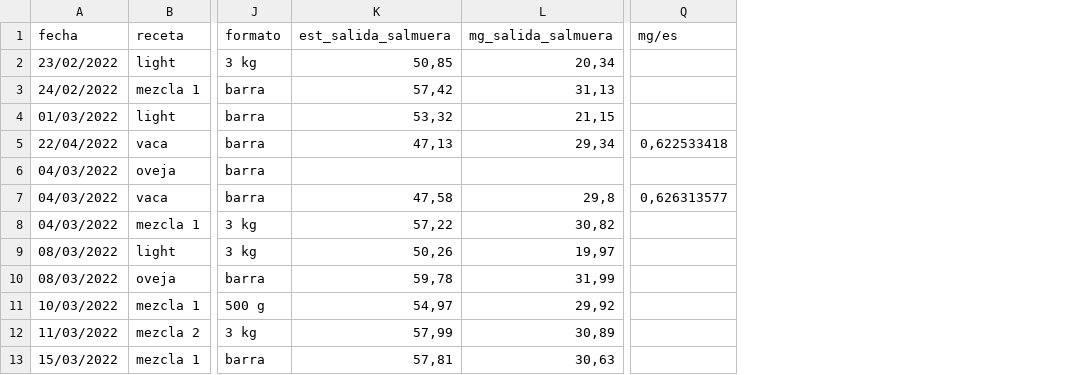
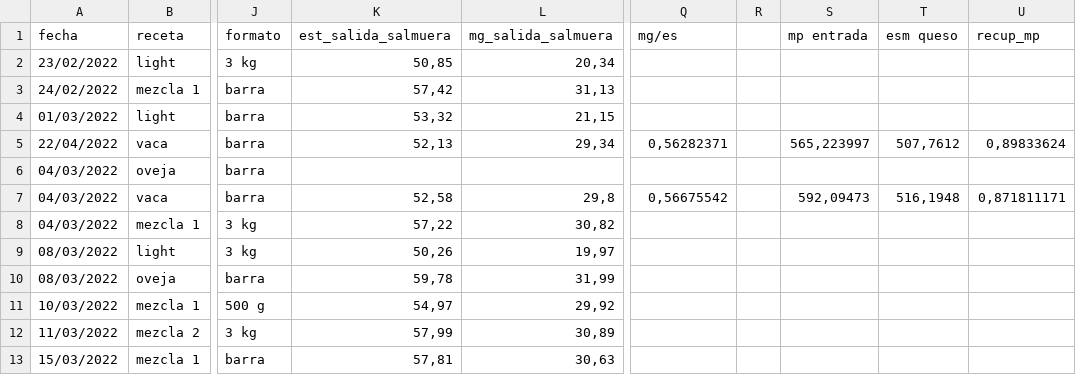
Before and after one commit to juanriera/master-queseria, a CSV file: datos/fab_queso_bm_limpio.csv, drawn as a sheet; only a part is shown, gaps mark what is left out; the diff covers the shown part only; the diff names each change by its address in the sheet, - before the commit and + after, or states it on an @@ line.

```diff
--- a/datos/fab_queso_bm_limpio.csv
+++ b/datos/fab_queso_bm_limpio.csv
+column R, empty
+column S (mp entrada), rows 5-7: 565,223997 |  | 592,09473
+column T (esm queso), rows 5-7: 507,7612 |  | 516,1948
+column U (recup_mp), rows 5-7: 0,89833624 |  | 0,871811171
-K5 (est_salida_salmuera): 47,13
+K5 (est_salida_salmuera): 52,13
-Q5 (mg/es): 0,622533418
+Q5 (mg/es): 0,56282371
-K7 (est_salida_salmuera): 47,58
+K7 (est_salida_salmuera): 52,58
-Q7 (mg/es): 0,626313577
+Q7 (mg/es): 0,56675542
```
Also changed, not shown: 14 edited cells elsewhere in this file, datos/informe_balance_materia.csv.
